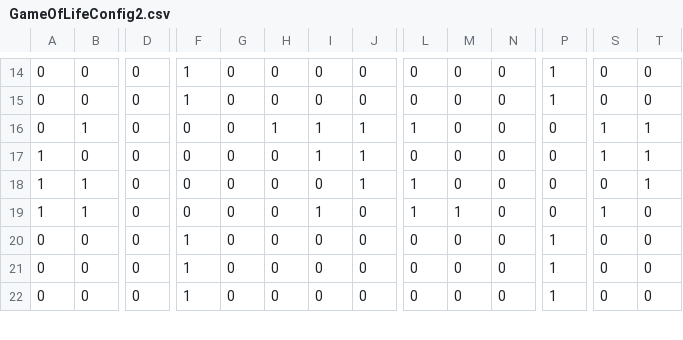
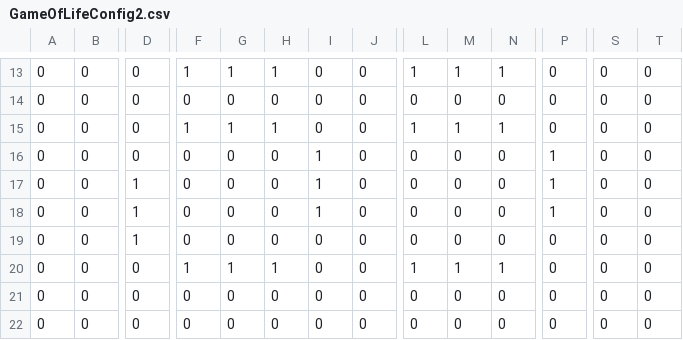
Before and after one commit to jonghoxxshin/cell_society, a CSV file: data/GameOfLifeConfig2.csv, drawn as a sheet; only a part is shown, gaps mark what is left out; addresses are those after the commit; rows hold the shown columns only; the diff covers the shown part only; the diff names each change by its address in the sheet, - before the commit and + after, or states it on an @@ line.

```diff
--- a/data/GameOfLifeConfig2.csv
+++ b/data/GameOfLifeConfig2.csv
-G13: 0
+G13: 1
-H13: 0
+H13: 1
-L13: 0
+L13: 1
-M13: 0
+M13: 1
-N13: 0
+N13: 1
-P13:P14: 1
+P13:P14: 0
-F14: 1
+F14: 0
-B15: 1
+B15: 0
-F15: 0
+F15: 1
-G15: 0
+G15: 1
-I15: 1
+I15: 0
-J15:J17: 1
+J15:J17: 0
-M15: 0
+M15: 1
-N15: 0
+N15: 1
-S15:S16: 1
+S15:S16: 0
-T15:T17: 1
+T15:T17: 0
-A16:A18: 1
+A16:A18: 0
-P16:P18: 0
+P16:P18: 1
-B17:B18: 1
+B17:B18: 0
-D17:D19: 0
+D17:D19: 1
-I17: 0
+I17: 1
-L17:L18: 1
+L17:L18: 0
-M18: 1
+M18: 0
-S18: 1
+S18: 0
-F19: 1
+F19: 0
-P19: 1
+P19: 0
+row 20: 0 | 0 | 0 | 1 | 1 | 1 | 0 | 0 | 1 | 1 | 1 | 0 | 0 | 0
-F21:F22: 1
+F21:F22: 0
-P21:P22: 1
+P21:P22: 0
```
Also changed, not shown: 1 removed row and 64 edited cells elsewhere in this file, 9 other files.
